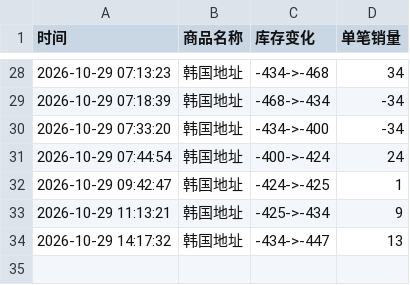
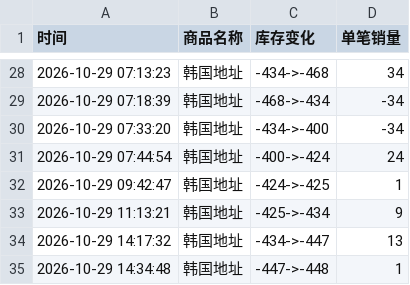
Before and after one commit to Juineii/nctdream_k41029, a CSV file: HAECHAN线下签售.csv, drawn as a sheet; only a part is shown, gaps mark what is left out; the diff names each change by its address in the sheet, - before the commit and + after, or states it on an @@ line.

Commit message:
自动更新数据 2026-10-29 14:35:11

```diff
--- a/HAECHAN线下签售.csv
+++ b/HAECHAN线下签售.csv
+row 35: 2026-10-29 14:34:48 | 韩国地址 | -447->-448 | 1
```
